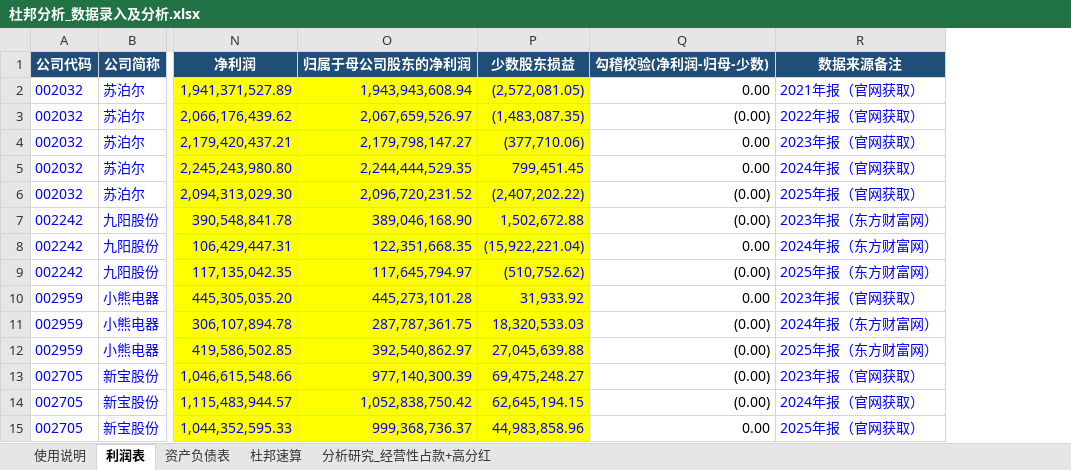
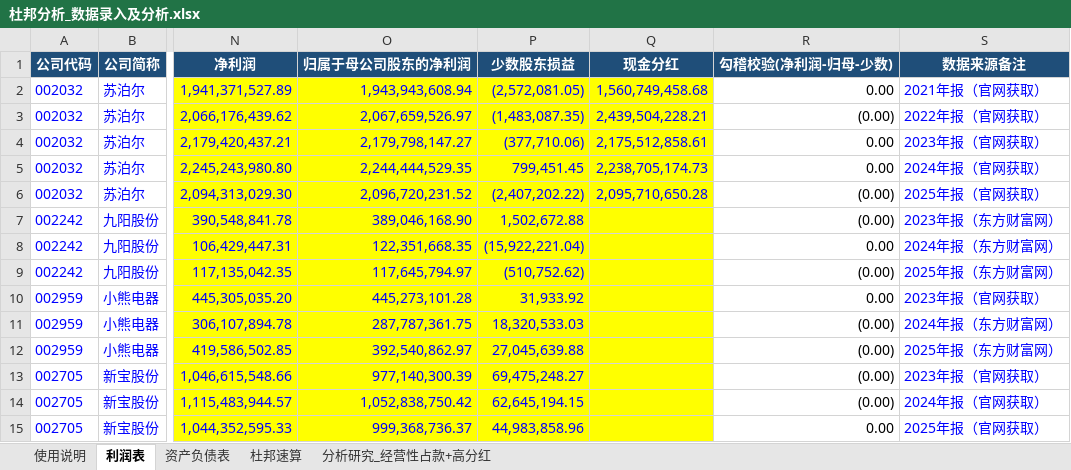
Before and after one commit to taohuiling2010-bot/dupont-analysis-powerbi, an Excel workbook: 01_数据/杜邦分析_数据录入及分析.xlsx, sheet 利润表, drawn as a sheet; only a part is shown, gaps mark what is left out; values as stored, in another font and other column widths than the file's, no borders; the diff names each change by its address in the sheet, - before the commit and + after, or states it on an @@ line.

```diff
--- a/01_数据/杜邦分析_数据录入及分析.xlsx (sheet 利润表)
+++ b/01_数据/杜邦分析_数据录入及分析.xlsx (sheet 利润表)
+column Q (现金分红), rows 2-6: 1,560,749,458.68 | 2,439,504,228.21 | 2,175,512,858.61 | 2,238,705,174.73 | 2,095,710,650.28
```
Also changed, not shown: sheet 资产负债表.
